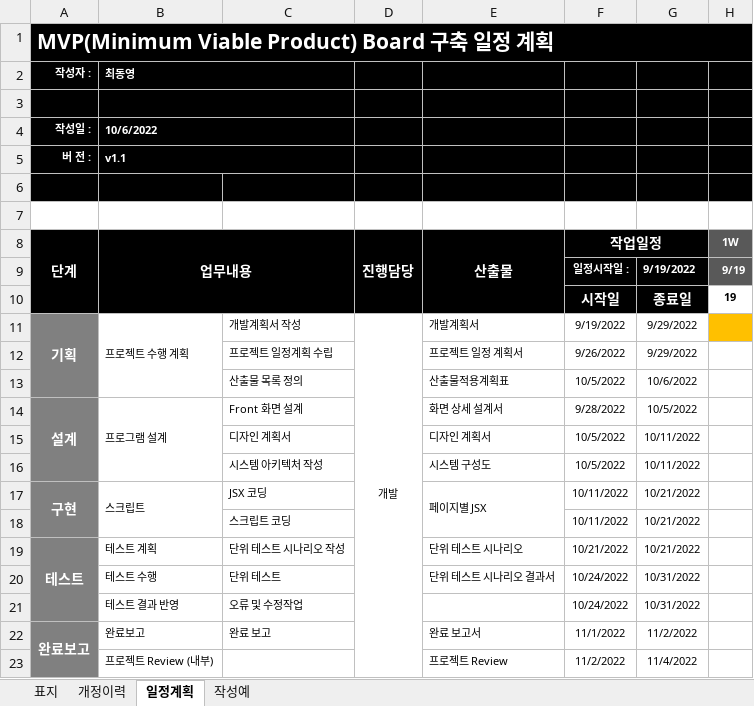
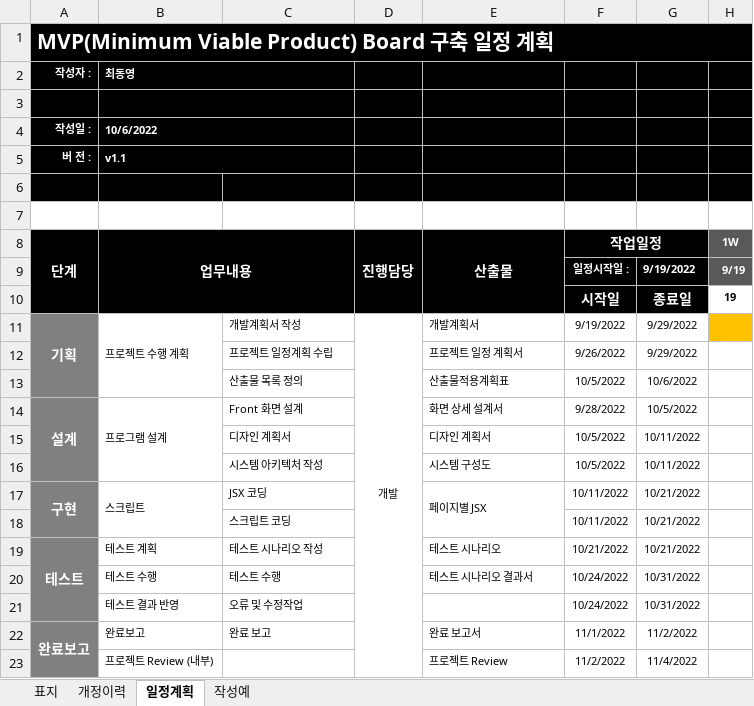
Before and after one commit to EastZero123/Work, an Excel workbook: ~2022-10-31 1인프로젝트/설계서/프로젝트 일정 계획서_MVP-최동영.xlsx, sheet 일정계획, drawn as a sheet; only a part is shown; values as stored, in another font and other column widths than the file's, no borders; conditional formats not drawn; the diff names each change by its address in the sheet, - before the commit and + after, or states it on an @@ line.

```diff
--- a/~2022-10-31 1인프로젝트/설계서/프로젝트 일정 계획서_MVP-최동영.xlsx (sheet 일정계획)
+++ b/~2022-10-31 1인프로젝트/설계서/프로젝트 일정 계획서_MVP-최동영.xlsx (sheet 일정계획)
-C19: 단위 테스트 시나리오 작성
+C19: 테스트 시나리오 작성
-E19: 단위 테스트 시나리오
+E19: 테스트 시나리오
-C20: 단위 테스트
+C20: 테스트 수행
-E20: 단위 테스트 시나리오 결과서
+E20: 테스트 시나리오 결과서
```
Also changed, not shown: ~2022-10-31 1인프로젝트/기획서 ~9.26/산출물제출목록-MVP최동영.xlsx, 23 other files.
